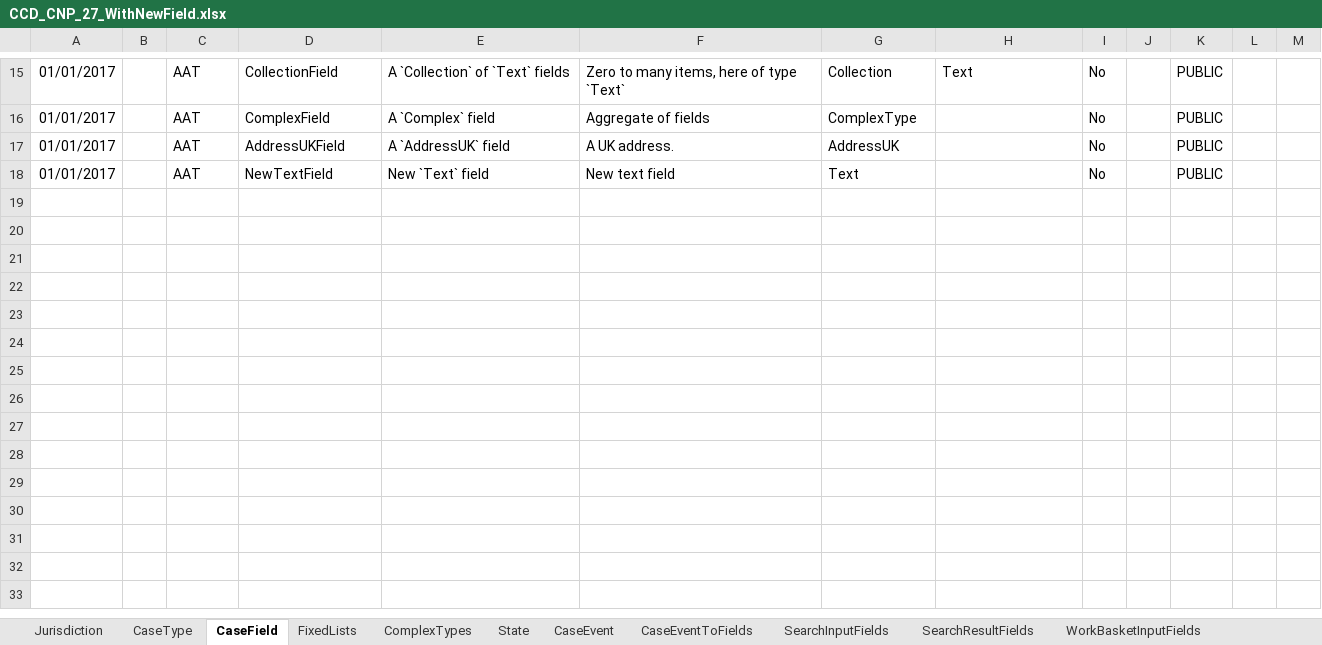
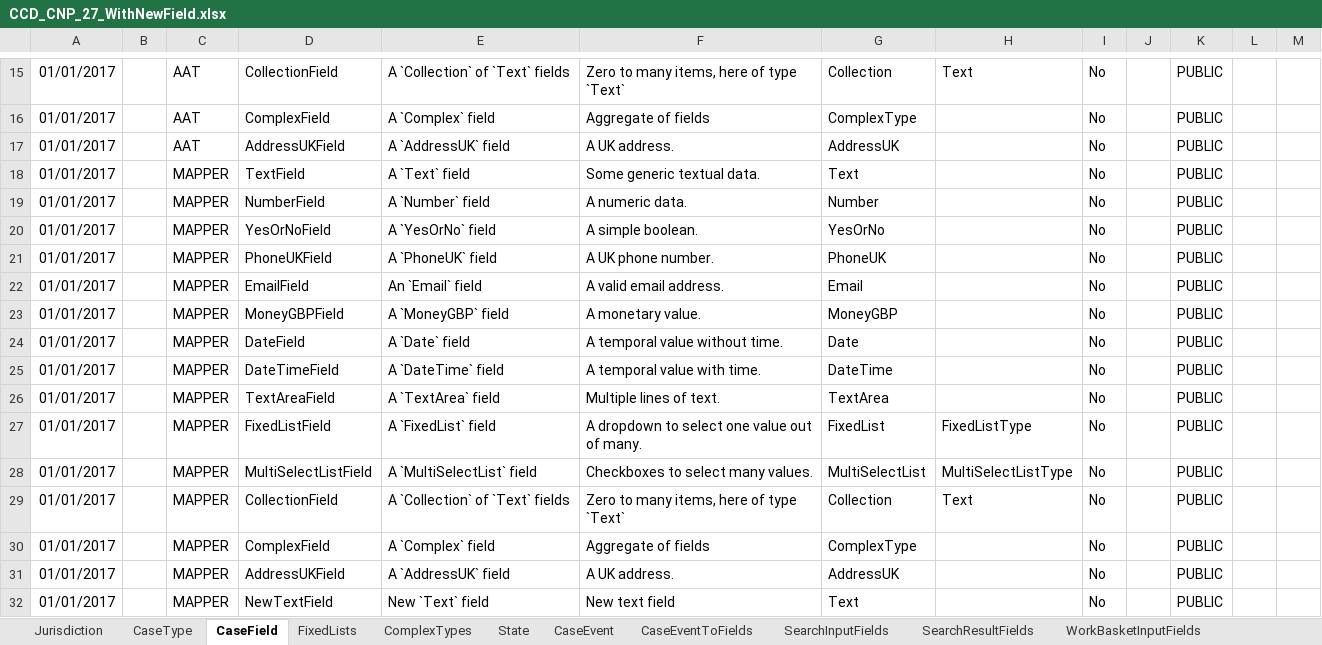
Before and after one commit to hmcts/ccd-definition-store-api, an Excel workbook: aat/src/resource/CCD_CNP_27_WithNewField.xlsx, sheet CaseField, drawn as a sheet; only a part is shown, gaps mark what is left out; values as stored, in another font and other column widths than the file's, no borders; addresses are those after the commit; the diff names each change by its address in the sheet, - before the commit and + after, or states it on an @@ line.

```diff
--- a/aat/src/resource/CCD_CNP_27_WithNewField.xlsx (sheet CaseField)
+++ b/aat/src/resource/CCD_CNP_27_WithNewField.xlsx (sheet CaseField)
+row 18: 01/01/2017 |  | MAPPER | TextField | A `Text` field | Some generic textual data. | Text |  | No |  | PUBLIC
+row 19: 01/01/2017 |  | MAPPER | NumberField | A `Number` field | A numeric data. | Number |  | No |  | PUBLIC
+row 20: 01/01/2017 |  | MAPPER | YesOrNoField | A `YesOrNo` field | A simple boolean. | YesOrNo |  | No |  | PUBLIC
+row 21: 01/01/2017 |  | MAPPER | PhoneUKField | A `PhoneUK` field | A UK phone number. | PhoneUK |  | No |  | PUBLIC
+row 22: 01/01/2017 |  | MAPPER | EmailField | An `Email` field | A valid email address. | Email |  | No |  | PUBLIC
+row 23: 01/01/2017 |  | MAPPER | MoneyGBPField | A `MoneyGBP` field | A monetary value. | MoneyGBP |  | No |  | PUBLIC
+row 24: 01/01/2017 |  | MAPPER | DateField | A `Date` field | A temporal value without time. | Date |  | No |  | PUBLIC
+row 25: 01/01/2017 |  | MAPPER | DateTimeField | A `DateTime` field | A temporal value with time. | DateTime |  | No |  | PUBLIC
+row 26: 01/01/2017 |  | MAPPER | TextAreaField | A `TextArea` field | Multiple lines of text. | TextArea |  | No |  | PUBLIC
+row 27: 01/01/2017 |  | MAPPER | FixedListField | A `FixedList` field | A dropdown to select one value out of many. | FixedList | FixedListType | No |  | PUBLIC
+row 28: 01/01/2017 |  | MAPPER | MultiSelectListField | A `MultiSelectList` field | Checkboxes to select many values. | MultiSelectList | MultiSelectListType | No |  | PUBLIC
+row 29: 01/01/2017 |  | MAPPER | CollectionField | A `Collection` of `Text` fields | Zero to many items, here of type `Text` | Collection | Text | No |  | PUBLIC
+row 30: 01/01/2017 |  | MAPPER | ComplexField | A `Complex` field | Aggregate of fields | ComplexType |  | No |  | PUBLIC
+row 31: 01/01/2017 |  | MAPPER | AddressUKField | A `AddressUK` field | A UK address. | AddressUK |  | No |  | PUBLIC
-C32: AAT
+C32: MAPPER
```
Also changed, not shown: sheet CaseEventToFields, sheet CaseTypeTab, sheet AuthorisationCaseField, sheet CaseEvent, sheet AuthorisationCaseEvent, sheet AuthorisationCaseState, 7 more sheets, aat/src/resource/CCD_CNP_27.xlsx, 1 other file.
